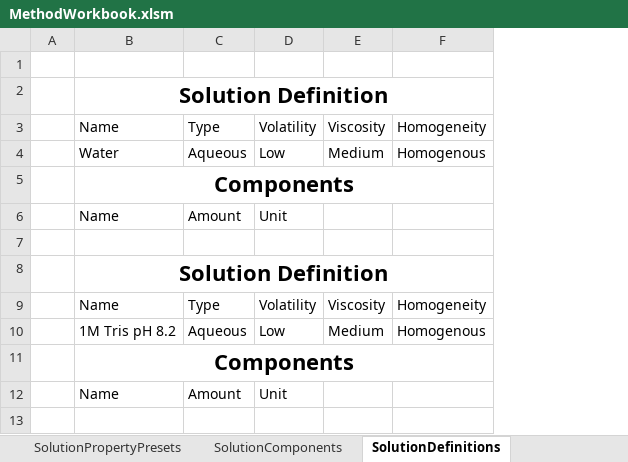
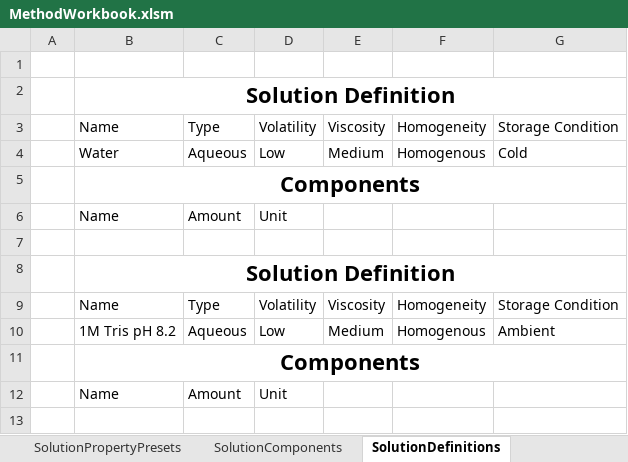
Before and after one commit to Pfizer-BradleyBare/Automation-Bare-Necessities, an Excel workbook: MethodWorkbook.xlsm, sheet SolutionDefinitions, drawn as a sheet; only a part is shown; values as stored, in another font and other column widths than the file's, no borders; the diff names each change by its address in the sheet, - before the commit and + after, or states it on an @@ line.

```diff
--- a/MethodWorkbook.xlsm (sheet SolutionDefinitions)
+++ b/MethodWorkbook.xlsm (sheet SolutionDefinitions)
+column G, rows 3-10: Storage Condition | Cold |  |  |  |  | Storage Condition | Ambient
```
